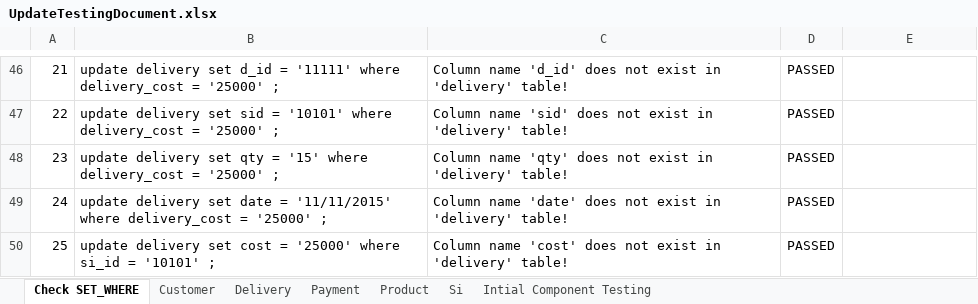
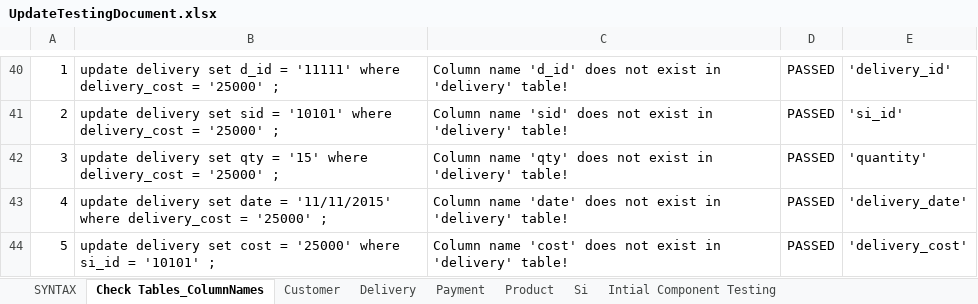
Before and after one commit to klorenmtan/CS227Database, an Excel workbook: testdb/updatetestcases/UpdateTestingDocument.xlsx, sheet Check Tables_ColumnNames, drawn as a sheet; only a part is shown, gaps mark what is left out; values as stored, in another font and other column widths than the file's, no borders; addresses are those after the commit; the diff covers the shown part only; the diff names each change by its address in the sheet, - before the commit and + after, or states it on an @@ line.

Commit message:
add syntax and check table/column names test cases

```diff
--- a/testdb/updatetestcases/UpdateTestingDocument.xlsx (sheet Check Tables_ColumnNames)
+++ b/testdb/updatetestcases/UpdateTestingDocument.xlsx (sheet Check Tables_ColumnNames)
-sheet tab: Check SET_WHERE
+sheet tab: Check Tables_ColumnNames
+sheet tab: SYNTAX
-A40: 21
+A40: 1
-E40: (empty)
+E40: 'delivery_id'
-A41: 22
+A41: 2
-E41: (empty)
+E41: 'si_id'
-A42: 23
+A42: 3
-E42: (empty)
+E42: 'quantity'
-A43: 24
+A43: 4
-E43: (empty)
+E43: 'delivery_date'
-A44: 25
+A44: 5
-E44: (empty)
+E44: 'delivery_cost'
```
Also changed, not shown: 8 added rows, 14 removed rows, 44 edited cells and cell formats elsewhere in this sheet, sheet Delivery, sheet Si, sheet Product, sheet Customer, sheet Payment, formulas that keep their value.
